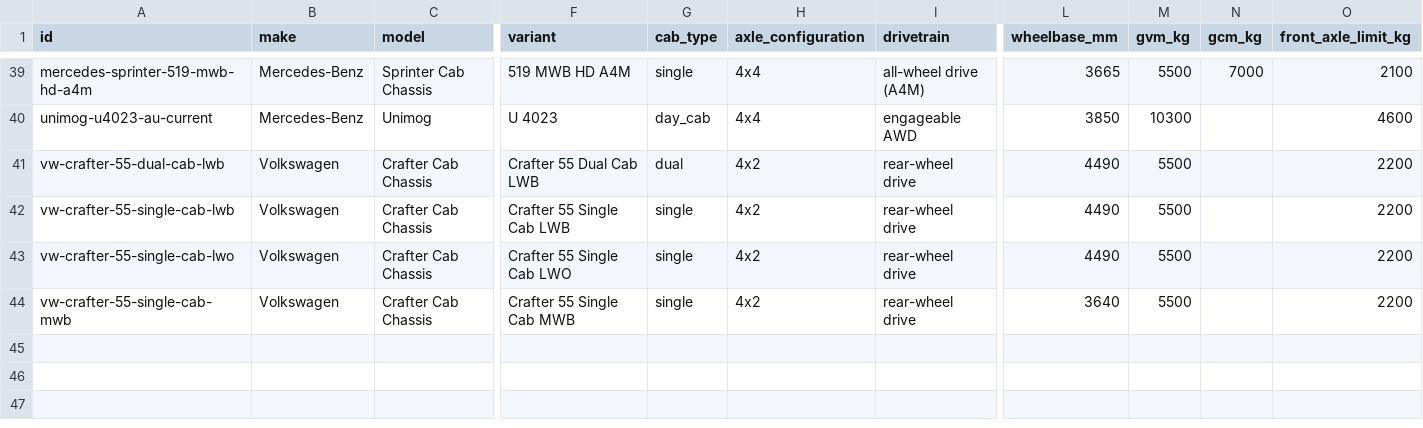
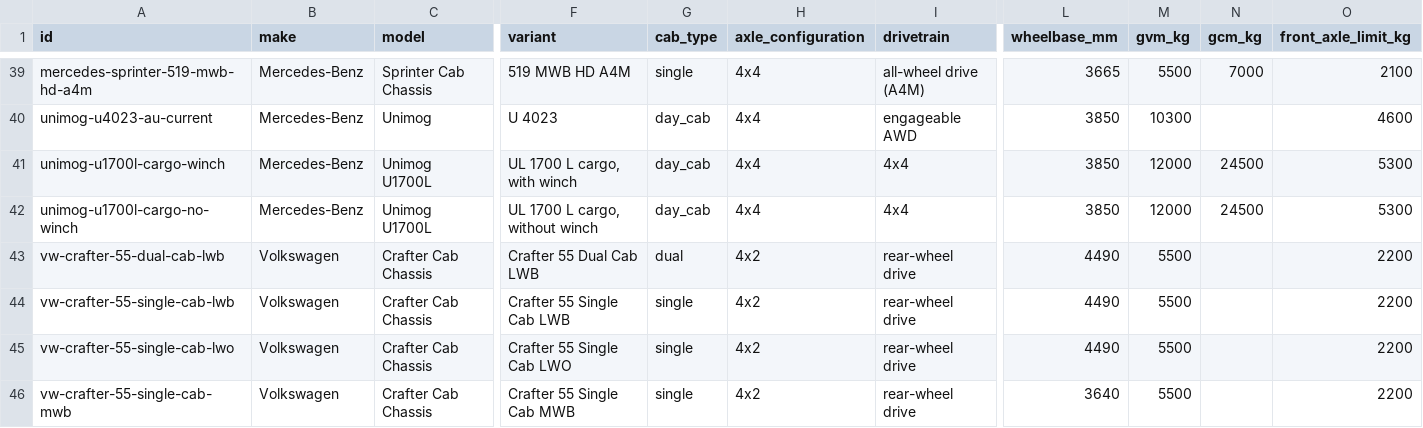
Before and after one commit to Thabonel/beyondrv-site, a CSV file: data/vehicle-selector/heavy-overland-chassis.csv, drawn as a sheet; only a part is shown, gaps mark what is left out; rows hold the shown columns only; the diff names each change by its address in the sheet, - before the commit and + after, or states it on an @@ line.

```diff
--- a/data/vehicle-selector/heavy-overland-chassis.csv
+++ b/data/vehicle-selector/heavy-overland-chassis.csv
+row 41: unimog-u1700l-cargo-winch | Mercedes-Benz | Unimog U1700L | UL 1700 L cargo, with winch | day_cab | 4x4 | 4x4 | 3850 | 12000 | 24500 | 5300
+row 42: unimog-u1700l-cargo-no-winch | Mercedes-Benz | Unimog U1700L | UL 1700 L cargo, without winch | day_cab | 4x4 | 4x4 | 3850 | 12000 | 24500 | 5300
```
Also changed, not shown: data/vehicle-selector/sources.csv, 12 other files.
